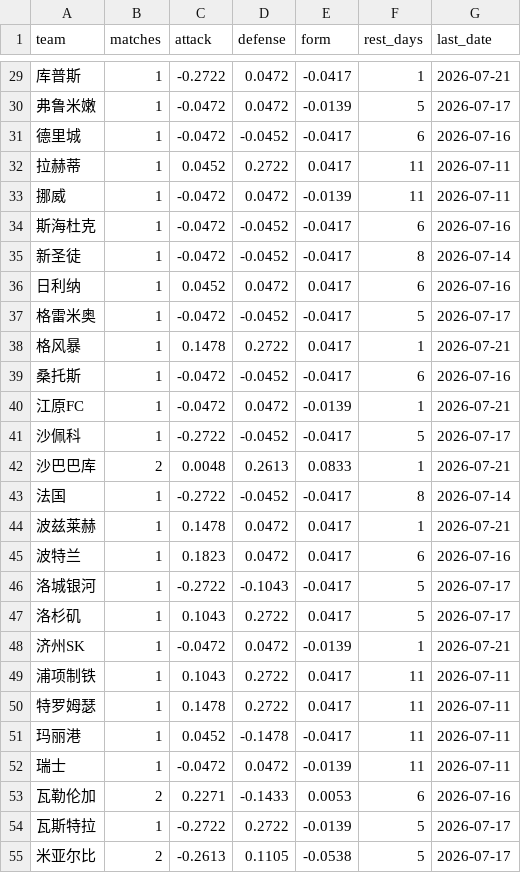
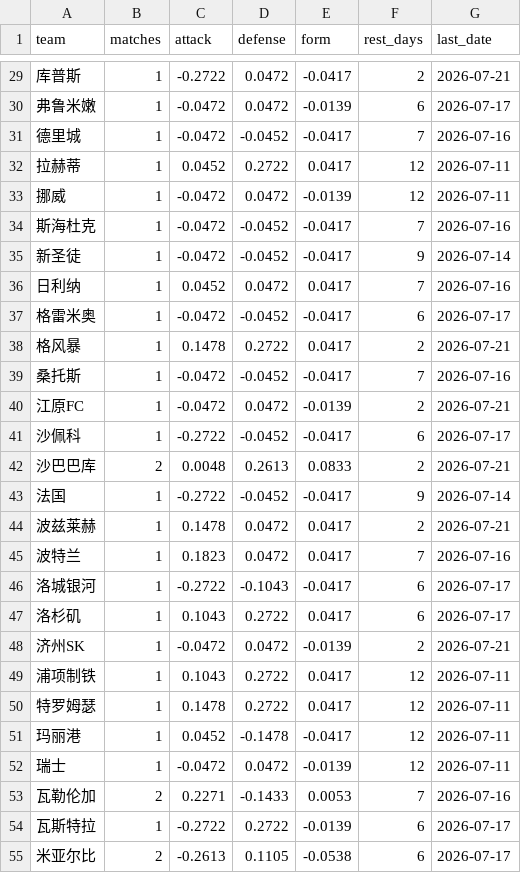
Before and after one commit to cxs13991120/ZUQIU, a CSV file: data/team_history_features.csv, drawn as a sheet; only a part is shown, gaps mark what is left out; the diff covers the shown part only.

```diff
--- a/data/team_history_features.csv
+++ b/data/team_history_features.csv
@@ -29,27 +29,27 @@
-库普斯,1,-0.2722,0.0472,-0.0417,1,2026-07-21
-弗鲁米嫩,1,-0.0472,0.0472,-0.0139,5,2026-07-17
-德里城,1,-0.0472,-0.0452,-0.0417,6,2026-07-16
-拉赫蒂,1,0.0452,0.2722,0.0417,11,2026-07-11
-挪威,1,-0.0472,0.0472,-0.0139,11,2026-07-11
-斯海杜克,1,-0.0472,-0.0452,-0.0417,6,2026-07-16
-新圣徒,1,-0.0472,-0.0452,-0.0417,8,2026-07-14
-日利纳,1,0.0452,0.0472,0.0417,6,2026-07-16
-格雷米奥,1,-0.0472,-0.0452,-0.0417,5,2026-07-17
-格风暴,1,0.1478,0.2722,0.0417,1,2026-07-21
-桑托斯,1,-0.0472,-0.0452,-0.0417,6,2026-07-16
-江原FC,1,-0.0472,0.0472,-0.0139,1,2026-07-21
-沙佩科,1,-0.2722,-0.0452,-0.0417,5,2026-07-17
-沙巴巴库,2,0.0048,0.2613,0.0833,1,2026-07-21
-法国,1,-0.2722,-0.0452,-0.0417,8,2026-07-14
-波兹莱赫,1,0.1478,0.0472,0.0417,1,2026-07-21
-波特兰,1,0.1823,0.0472,0.0417,6,2026-07-16
-洛城银河,1,-0.2722,-0.1043,-0.0417,5,2026-07-17
-洛杉矶,1,0.1043,0.2722,0.0417,5,2026-07-17
-济州SK,1,-0.0472,0.0472,-0.0139,1,2026-07-21
-浦项制铁,1,0.1043,0.2722,0.0417,11,2026-07-11
-特罗姆瑟,1,0.1478,0.2722,0.0417,11,2026-07-11
-玛丽港,1,0.0452,-0.1478,-0.0417,11,2026-07-11
-瑞士,1,-0.0472,0.0472,-0.0139,11,2026-07-11
-瓦勒伦加,2,0.2271,-0.1433,0.0053,6,2026-07-16
-瓦斯特拉,1,-0.2722,0.2722,-0.0139,5,2026-07-17
-米亚尔比,2,-0.2613,0.1105,-0.0538,5,2026-07-17
+库普斯,1,-0.2722,0.0472,-0.0417,2,2026-07-21
+弗鲁米嫩,1,-0.0472,0.0472,-0.0139,6,2026-07-17
+德里城,1,-0.0472,-0.0452,-0.0417,7,2026-07-16
+拉赫蒂,1,0.0452,0.2722,0.0417,12,2026-07-11
+挪威,1,-0.0472,0.0472,-0.0139,12,2026-07-11
+斯海杜克,1,-0.0472,-0.0452,-0.0417,7,2026-07-16
+新圣徒,1,-0.0472,-0.0452,-0.0417,9,2026-07-14
+日利纳,1,0.0452,0.0472,0.0417,7,2026-07-16
+格雷米奥,1,-0.0472,-0.0452,-0.0417,6,2026-07-17
+格风暴,1,0.1478,0.2722,0.0417,2,2026-07-21
+桑托斯,1,-0.0472,-0.0452,-0.0417,7,2026-07-16
+江原FC,1,-0.0472,0.0472,-0.0139,2,2026-07-21
+沙佩科,1,-0.2722,-0.0452,-0.0417,6,2026-07-17
+沙巴巴库,2,0.0048,0.2613,0.0833,2,2026-07-21
+法国,1,-0.2722,-0.0452,-0.0417,9,2026-07-14
+波兹莱赫,1,0.1478,0.0472,0.0417,2,2026-07-21
+波特兰,1,0.1823,0.0472,0.0417,7,2026-07-16
+洛城银河,1,-0.2722,-0.1043,-0.0417,6,2026-07-17
+洛杉矶,1,0.1043,0.2722,0.0417,6,2026-07-17
+济州SK,1,-0.0472,0.0472,-0.0139,2,2026-07-21
+浦项制铁,1,0.1043,0.2722,0.0417,12,2026-07-11
+特罗姆瑟,1,0.1478,0.2722,0.0417,12,2026-07-11
+玛丽港,1,0.0452,-0.1478,-0.0417,12,2026-07-11
+瑞士,1,-0.0472,0.0472,-0.0139,12,2026-07-11
+瓦勒伦加,2,0.2271,-0.1433,0.0053,7,2026-07-16
+瓦斯特拉,1,-0.2722,0.2722,-0.0139,6,2026-07-17
+米亚尔比,2,-0.2613,0.1105,-0.0538,6,2026-07-17
```
Also changed, not shown: 49 edited cells elsewhere in this file, 14 other files.
